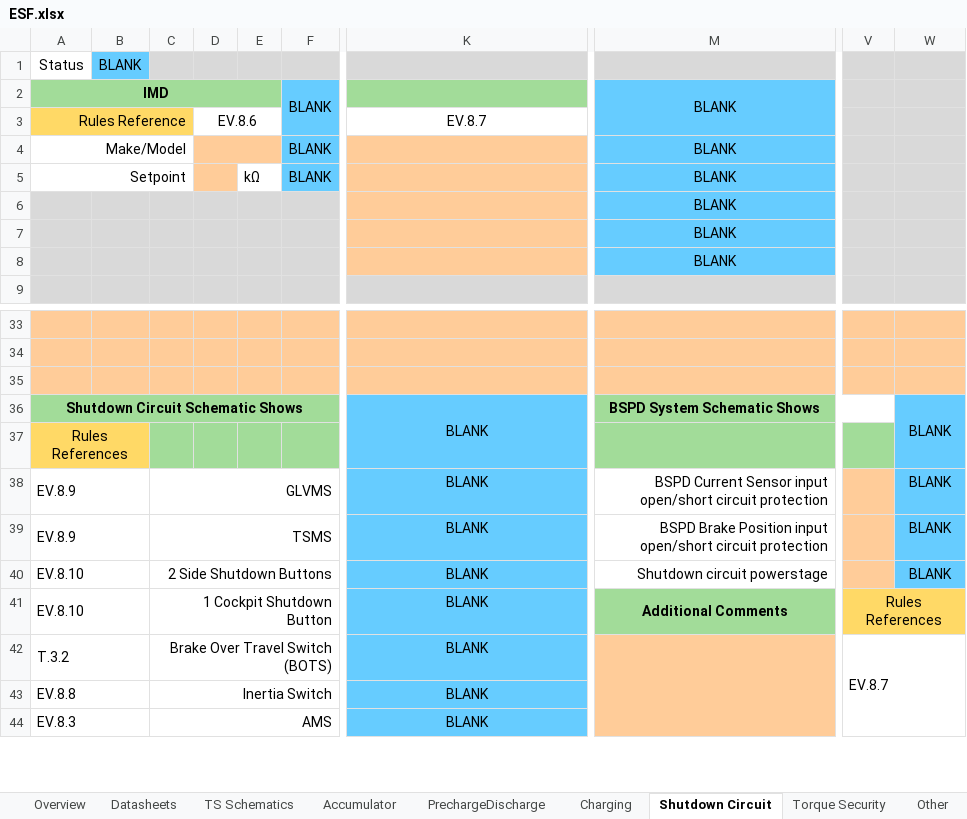
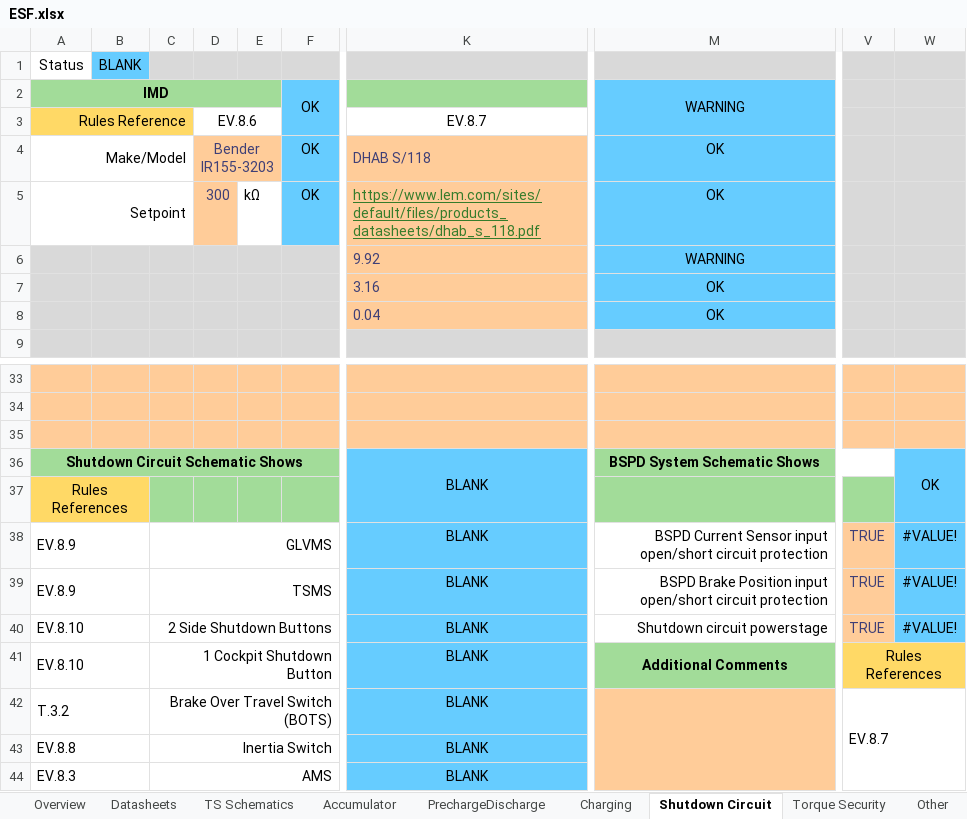
Before and after one commit to EOSCogniton/ELIZ-2021, an Excel workbook: RC_Rendus_Compet/ESF.xlsx, sheet Shutdown Circuit, drawn as a sheet; only a part is shown, gaps mark what is left out; values as stored, in another font and other column widths than the file's, no borders; charts and pictures not drawn; the diff names each change by its address in the sheet, - before the commit and + after, or states it on an @@ line.

```diff
--- a/RC_Rendus_Compet/ESF.xlsx (sheet Shutdown Circuit)
+++ b/RC_Rendus_Compet/ESF.xlsx (sheet Shutdown Circuit)
-F2: BLANK
+F2: OK
-M2: BLANK
+M2: WARNING
-D4: (empty)
+D4: Bender IR155-3203
-F4:F5: BLANK
+F4:F5: OK
-K4: (empty)
+K4: DHAB S/118
-M4:M5: BLANK
+M4:M5: OK
-D5: (empty)
+D5: 300
-K5: (empty)
+K5: https://www.lem.com/sites/default/files/products_datasheets/dhab_s_118.pdf
-K6: (empty)
+K6: 9.92
-M6: BLANK
+M6: WARNING
-K7: (empty)
+K7: 3.16
-M7:M8: BLANK
+M7:M8: OK
-K8: (empty)
+K8: 0.04
-W36: BLANK
+W36: OK
-V38:V40: (empty)
+V38:V40: TRUE
-W38:W40: BLANK
+W38:W40: #VALUE!
```
Also changed, not shown: sheet Accumulator, sheet Datasheets, sheet PrechargeDischarge, sheet Overview, charts or pictures, 2 other files.
